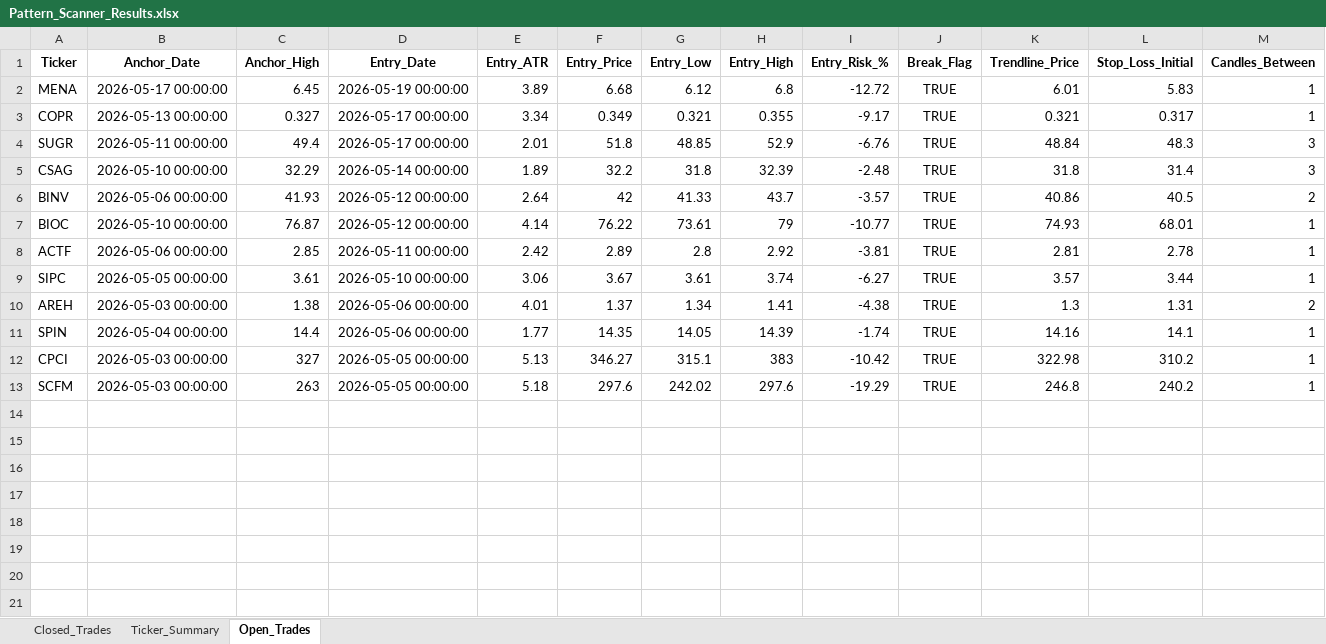
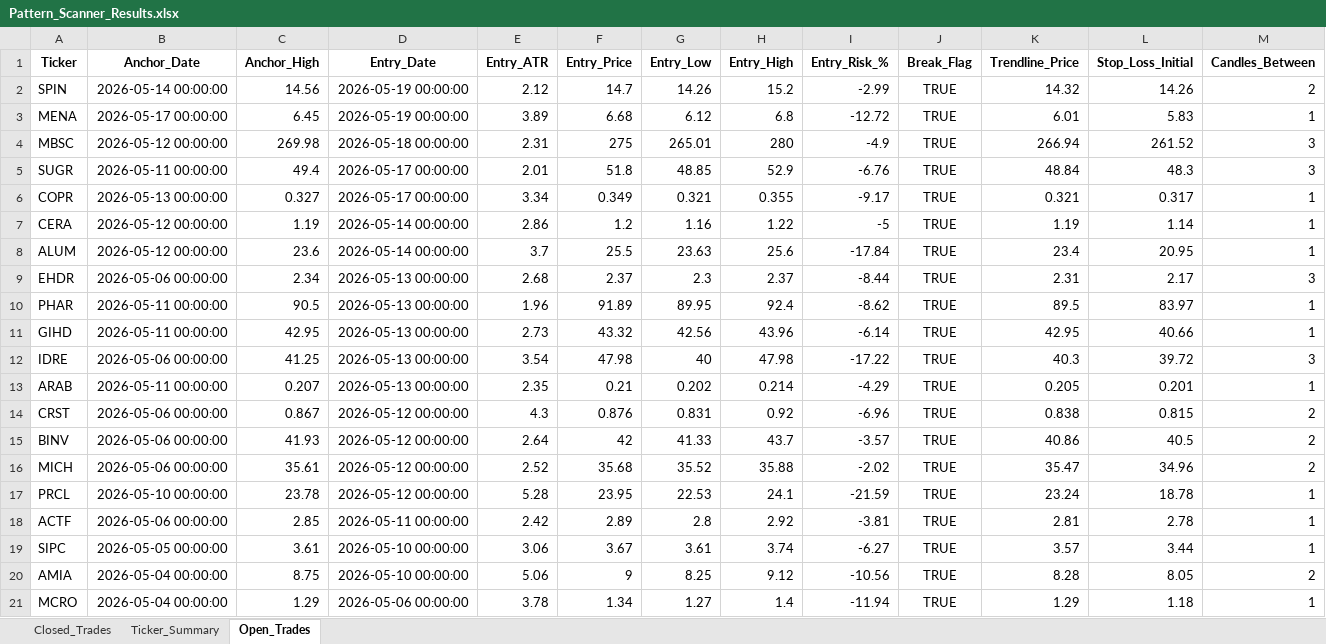
Before and after one commit to vancedmazen-art/stock_dashboard, an Excel workbook: Pattern_Scanner_Results.xlsx, sheet Open_Trades, drawn as a sheet; only a part is shown; the shorter side is filled out with more unchanged rows; values as stored, in another font and other column widths than the file's, no borders; removed rows and columns are numbered as before the commit, all else as after; rows hold the shown columns only; the diff covers the shown part only; the diff names each change by its address in the sheet, - before the commit and + after, or states it on an @@ line.

```diff
--- a/Pattern_Scanner_Results.xlsx (sheet Open_Trades)
+++ b/Pattern_Scanner_Results.xlsx (sheet Open_Trades)
+row 2: SPIN | 2026-05-14 00:00:00 | 14.56 | 2026-05-19 00:00:00 | 2.12 | 14.7 | 14.26 | 15.2 | -2.99 | TRUE | 14.32 | 14.26 | 2
+row 4: MBSC | 2026-05-12 00:00:00 | 269.98 | 2026-05-18 00:00:00 | 2.31 | 275 | 265.01 | 280 | -4.9 | TRUE | 266.94 | 261.52 | 3
@@ row 4 moved to row 5: SUGR @@
-row 5: CSAG | 2026-05-10 00:00:00 | 32.29 | 2026-05-14 00:00:00 | 1.89 | 32.2 | 31.8 | 32.39 | -2.48 | TRUE | 31.8 | 31.4 | 3
+row 7: CERA | 2026-05-12 00:00:00 | 1.19 | 2026-05-14 00:00:00 | 2.86 | 1.2 | 1.16 | 1.22 | -5 | TRUE | 1.19 | 1.14 | 1
+row 8: ALUM | 2026-05-12 00:00:00 | 23.6 | 2026-05-14 00:00:00 | 3.7 | 25.5 | 23.63 | 25.6 | -17.84 | TRUE | 23.4 | 20.95 | 1
+row 9: EHDR | 2026-05-06 00:00:00 | 2.34 | 2026-05-13 00:00:00 | 2.68 | 2.37 | 2.3 | 2.37 | -8.44 | TRUE | 2.31 | 2.17 | 3
+row 10: PHAR | 2026-05-11 00:00:00 | 90.5 | 2026-05-13 00:00:00 | 1.96 | 91.89 | 89.95 | 92.4 | -8.62 | TRUE | 89.5 | 83.97 | 1
+row 11: GIHD | 2026-05-11 00:00:00 | 42.95 | 2026-05-13 00:00:00 | 2.73 | 43.32 | 42.56 | 43.96 | -6.14 | TRUE | 42.95 | 40.66 | 1
+row 12: IDRE | 2026-05-06 00:00:00 | 41.25 | 2026-05-13 00:00:00 | 3.54 | 47.98 | 40 | 47.98 | -17.22 | TRUE | 40.3 | 39.72 | 3
+row 13: ARAB | 2026-05-11 00:00:00 | 0.207 | 2026-05-13 00:00:00 | 2.35 | 0.21 | 0.202 | 0.214 | -4.29 | TRUE | 0.205 | 0.201 | 1
+row 14: CRST | 2026-05-06 00:00:00 | 0.867 | 2026-05-12 00:00:00 | 4.3 | 0.876 | 0.831 | 0.92 | -6.96 | TRUE | 0.838 | 0.815 | 2
-row 7: BIOC | 2026-05-10 00:00:00 | 76.87 | 2026-05-12 00:00:00 | 4.14 | 76.22 | 73.61 | 79 | -10.77 | TRUE | 74.93 | 68.01 | 1
+row 16: MICH | 2026-05-06 00:00:00 | 35.61 | 2026-05-12 00:00:00 | 2.52 | 35.68 | 35.52 | 35.88 | -2.02 | TRUE | 35.47 | 34.96 | 2
+row 17: PRCL | 2026-05-10 00:00:00 | 23.78 | 2026-05-12 00:00:00 | 5.28 | 23.95 | 22.53 | 24.1 | -21.59 | TRUE | 23.24 | 18.78 | 1
-row 10: AREH | 2026-05-03 00:00:00 | 1.38 | 2026-05-06 00:00:00 | 4.01 | 1.37 | 1.34 | 1.41 | -4.38 | TRUE | 1.3 | 1.31 | 2
-row 11: SPIN | 2026-05-04 00:00:00 | 14.4 | 2026-05-06 00:00:00 | 1.77 | 14.35 | 14.05 | 14.39 | -1.74 | TRUE | 14.16 | 14.1 | 1
+row 20: AMIA | 2026-05-04 00:00:00 | 8.75 | 2026-05-10 00:00:00 | 5.06 | 9 | 8.25 | 9.12 | -10.56 | TRUE | 8.28 | 8.05 | 2
+row 21: MCRO | 2026-05-04 00:00:00 | 1.29 | 2026-05-06 00:00:00 | 3.78 | 1.34 | 1.27 | 1.4 | -11.94 | TRUE | 1.29 | 1.18 | 1
```
Also changed, not shown: 5 added rows elsewhere in this sheet, sheet Closed_Trades, sheet Ticker_Summary.
